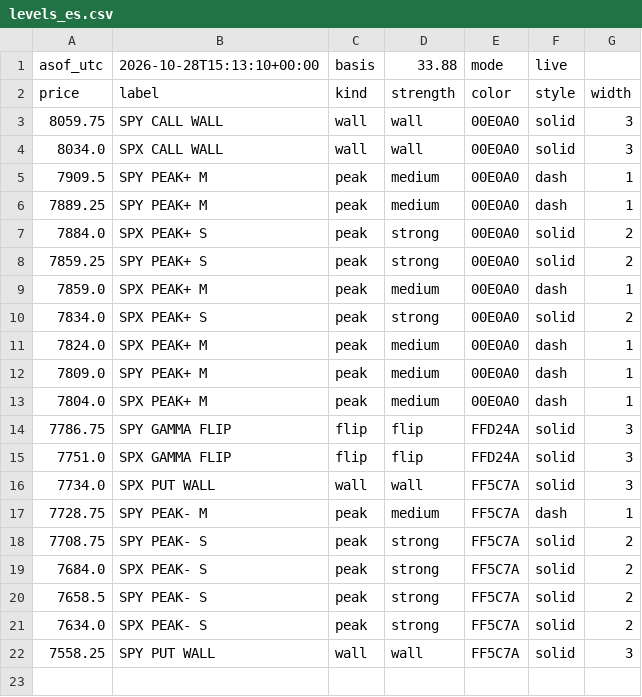
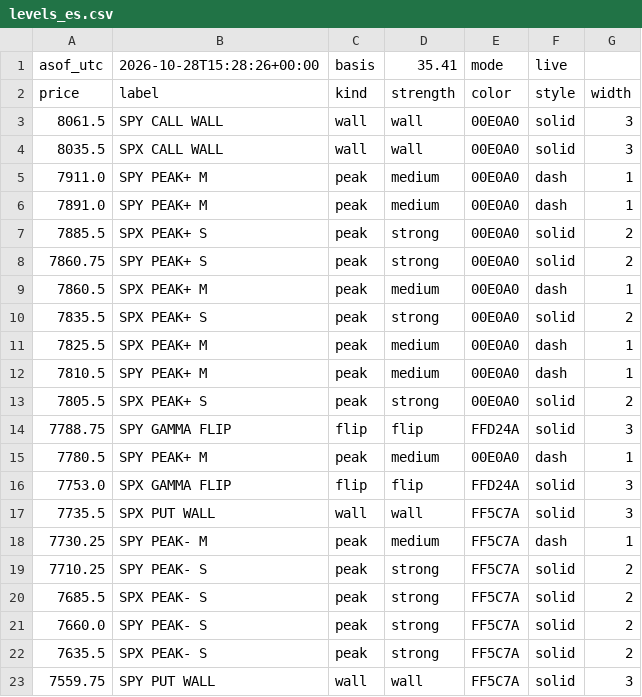
Before and after one commit to mshb4466/mirsad, a CSV file: gamma/levels_es.csv, drawn as a sheet.

```diff
--- a/gamma/levels_es.csv
+++ b/gamma/levels_es.csv
@@ -1,22 +1,23 @@
-asof_utc,2026-10-28T15:13:10+00:00,basis,33.88,mode,live
+asof_utc,2026-10-28T15:28:26+00:00,basis,35.41,mode,live
 price,label,kind,strength,color,style,width
-8059.75,SPY CALL WALL,wall,wall,00E0A0,solid,3
-8034.0,SPX CALL WALL,wall,wall,00E0A0,solid,3
-7909.5,SPY PEAK+ M,peak,medium,00E0A0,dash,1
-7889.25,SPY PEAK+ M,peak,medium,00E0A0,dash,1
-7884.0,SPX PEAK+ S,peak,strong,00E0A0,solid,2
-7859.25,SPY PEAK+ S,peak,strong,00E0A0,solid,2
-7859.0,SPX PEAK+ M,peak,medium,00E0A0,dash,1
-7834.0,SPX PEAK+ S,peak,strong,00E0A0,solid,2
-7824.0,SPX PEAK+ M,peak,medium,00E0A0,dash,1
-7809.0,SPY PEAK+ M,peak,medium,00E0A0,dash,1
-7804.0,SPX PEAK+ M,peak,medium,00E0A0,dash,1
-7786.75,SPY GAMMA FLIP,flip,flip,FFD24A,solid,3
-7751.0,SPX GAMMA FLIP,flip,flip,FFD24A,solid,3
-7734.0,SPX PUT WALL,wall,wall,FF5C7A,solid,3
-7728.75,SPY PEAK- M,peak,medium,FF5C7A,dash,1
-7708.75,SPY PEAK- S,peak,strong,FF5C7A,solid,2
-7684.0,SPX PEAK- S,peak,strong,FF5C7A,solid,2
-7658.5,SPY PEAK- S,peak,strong,FF5C7A,solid,2
-7634.0,SPX PEAK- S,peak,strong,FF5C7A,solid,2
-7558.25,SPY PUT WALL,wall,wall,FF5C7A,solid,3
+8061.5,SPY CALL WALL,wall,wall,00E0A0,solid,3
+8035.5,SPX CALL WALL,wall,wall,00E0A0,solid,3
+7911.0,SPY PEAK+ M,peak,medium,00E0A0,dash,1
+7891.0,SPY PEAK+ M,peak,medium,00E0A0,dash,1
+7885.5,SPX PEAK+ S,peak,strong,00E0A0,solid,2
+7860.75,SPY PEAK+ S,peak,strong,00E0A0,solid,2
+7860.5,SPX PEAK+ M,peak,medium,00E0A0,dash,1
+7835.5,SPX PEAK+ S,peak,strong,00E0A0,solid,2
+7825.5,SPX PEAK+ M,peak,medium,00E0A0,dash,1
+7810.5,SPY PEAK+ M,peak,medium,00E0A0,dash,1
+7805.5,SPX PEAK+ S,peak,strong,00E0A0,solid,2
+7788.75,SPY GAMMA FLIP,flip,flip,FFD24A,solid,3
+7780.5,SPY PEAK+ M,peak,medium,00E0A0,dash,1
+7753.0,SPX GAMMA FLIP,flip,flip,FFD24A,solid,3
+7735.5,SPX PUT WALL,wall,wall,FF5C7A,solid,3
+7730.25,SPY PEAK- M,peak,medium,FF5C7A,dash,1
+7710.25,SPY PEAK- S,peak,strong,FF5C7A,solid,2
+7685.5,SPX PEAK- S,peak,strong,FF5C7A,solid,2
+7660.0,SPY PEAK- S,peak,strong,FF5C7A,solid,2
+7635.5,SPX PEAK- S,peak,strong,FF5C7A,solid,2
+7559.75,SPY PUT WALL,wall,wall,FF5C7A,solid,3
```
Also changed, not shown: 3 other files.
